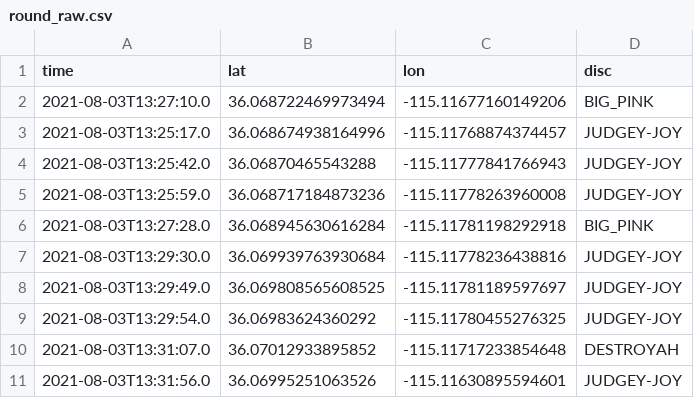
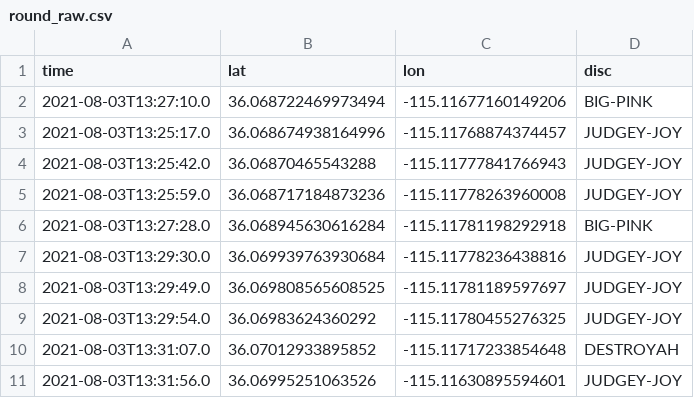
Before and after one commit to jacobwood27/dg_stats, a CSV file: rounds/2021-08-03-13-25_sunset_park/round_raw.csv, drawn as a sheet; only a part is shown.

```diff
--- a/rounds/2021-08-03-13-25_sunset_park/round_raw.csv
+++ b/rounds/2021-08-03-13-25_sunset_park/round_raw.csv
@@ -1,3 +1,3 @@
 time,lat,lon,disc
-2021-08-03T13:27:10.0,36.068722469973494,-115.11677160149206,BIG_PINK
+2021-08-03T13:27:10.0,36.068722469973494,-115.11677160149206,BIG-PINK
 2021-08-03T13:25:17.0,36.068674938164996,-115.11768874374457,JUDGEY-JOY
@@ -5,3 +5,3 @@ time,lat,lon,disc
 2021-08-03T13:25:59.0,36.068717184873236,-115.11778263960008,JUDGEY-JOY
-2021-08-03T13:27:28.0,36.068945630616284,-115.11781198292918,BIG_PINK
+2021-08-03T13:27:28.0,36.068945630616284,-115.11781198292918,BIG-PINK
 2021-08-03T13:29:30.0,36.069939763930684,-115.11778236438816,JUDGEY-JOY
```
Also changed, not shown: rounds/2021-07-26-15-18_kit_carson/round_raw.csv, rounds/2021-07-26-15-18_kit_carson/timestamp.csv, 3 other files.
